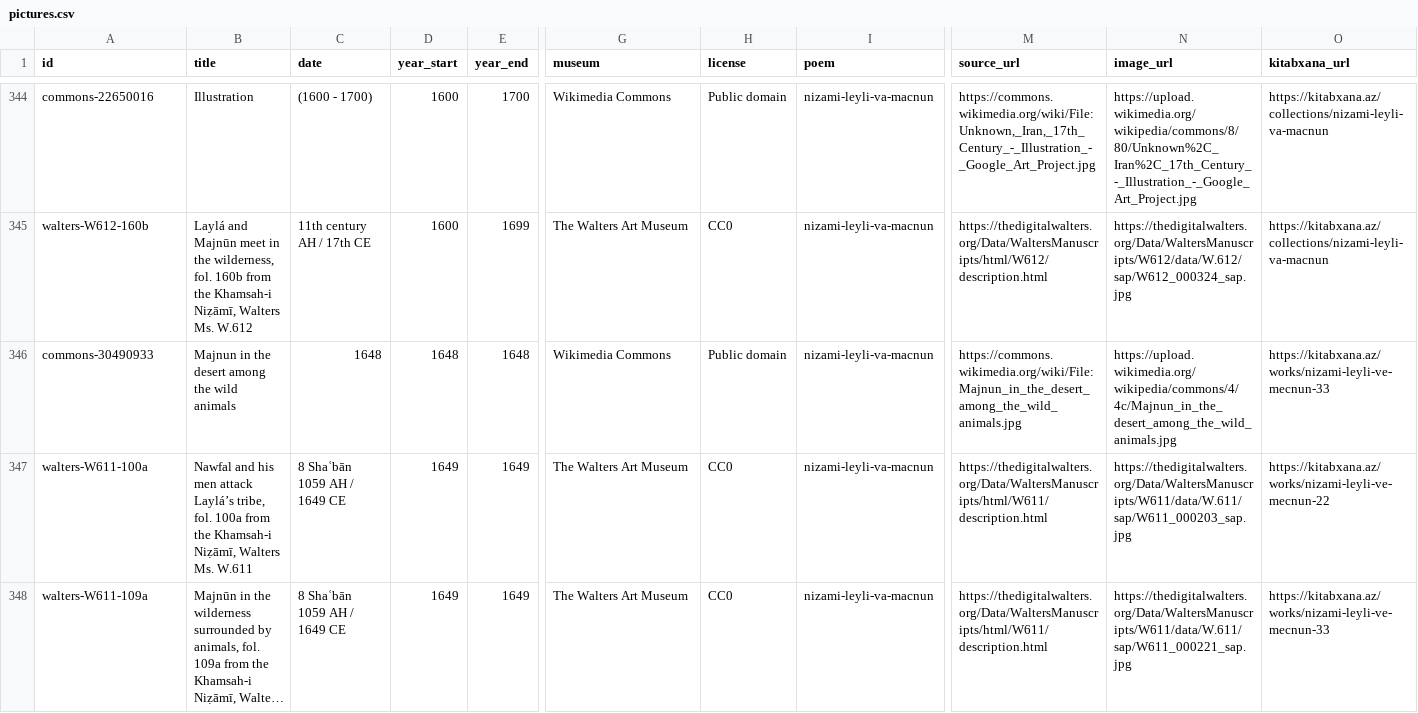
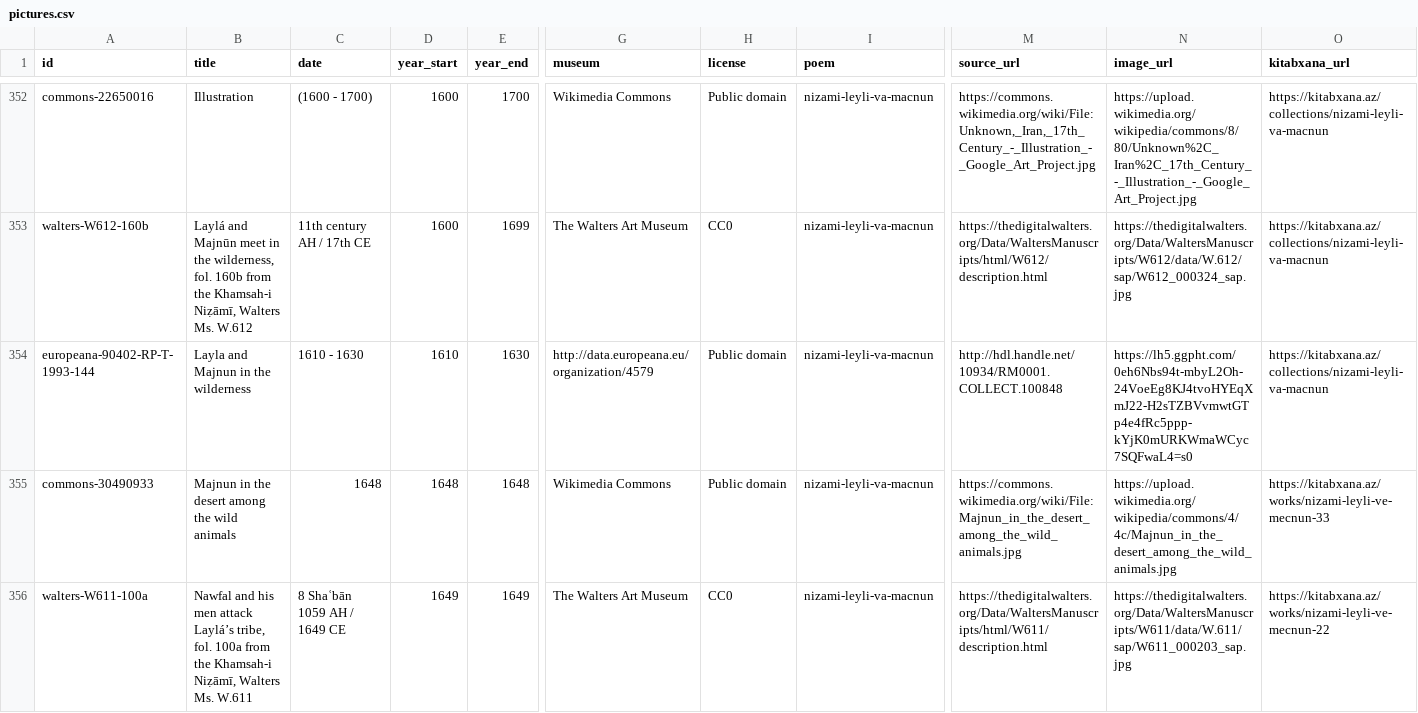
Before and after one commit to azadbilik/data, a CSV file: qalereya/pictures.csv, drawn as a sheet; only a part is shown, gaps mark what is left out; the shorter side is filled out with more unchanged rows; long unchanged cells end in …; rows hold the shown columns only; the diff covers the shown part only; the diff names each change by its address in the sheet, - before the commit and + after, or states it on an @@ line.

```diff
--- a/qalereya/pictures.csv
+++ b/qalereya/pictures.csv
+row 354: europeana-90402-RP-T-1993-144 | Layla and Majnun in the wilderness | 1610 - 1630 | 1610 | 1630 | http://data.europeana.eu/organization/4579 | Public domain | nizami-leyli-va-macnun | http://hdl.handle.net/10934/RM0001.COLLECT.100848 | https://lh5.ggpht.com/0eh6Nbs94t-mbyL2Oh-24VoeEg8KJ4tvoHYEqXmJ22-H2sTZBVvmwtGTp4e4fRc5ppp-kYjK0mURKWmaWCyc7SQFwaL4=s0 | https://kitabxana.az/collections/nizami-leyli-va-macnun
```
Also changed, not shown: 10 added rows elsewhere in this file, qalereya/scenes.csv, 3 other files.
